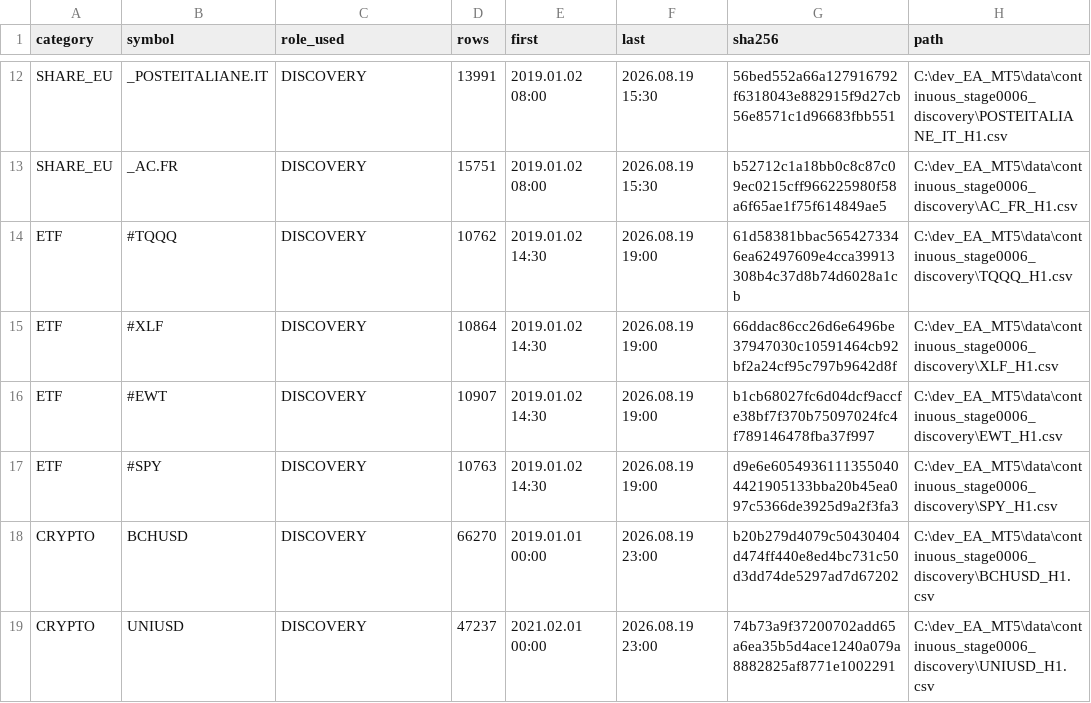
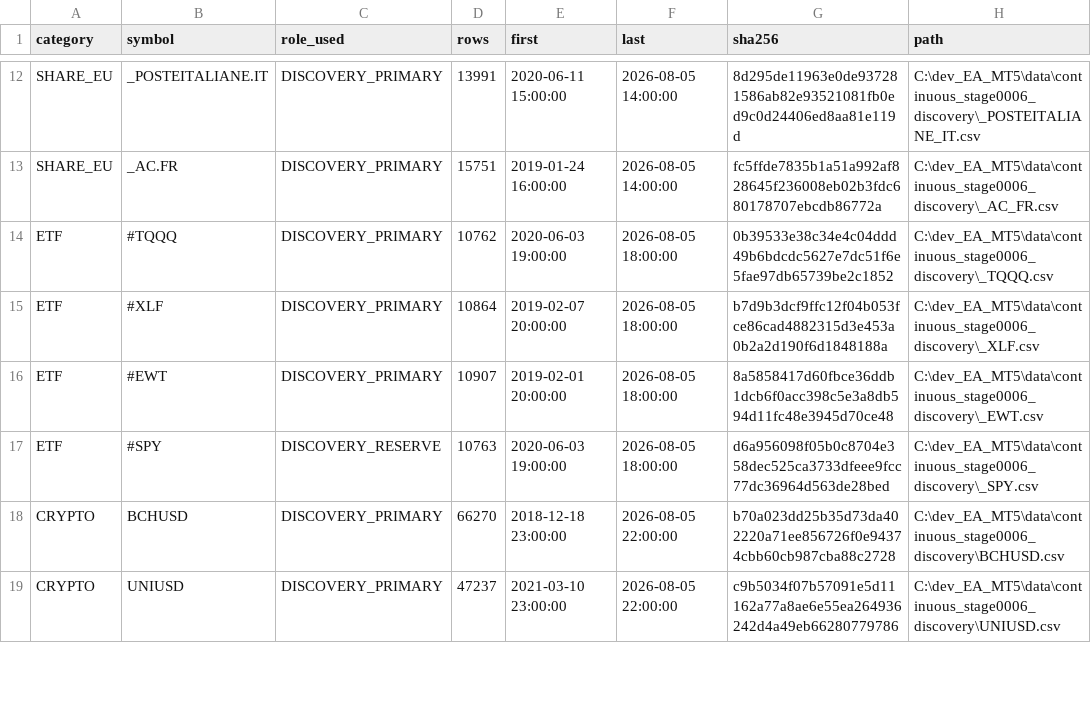
Before and after one commit to 0Draxy/neutral_screen_et_mesures, a CSV file: .autolab_continuous_v1/stages/0010/DISCOVERY_MANIFEST_STAGE0006.csv, drawn as a sheet; only a part is shown, gaps mark what is left out; the diff covers the shown part only; the diff names each change by its address in the sheet, - before the commit and + after, or states it on an @@ line.

Commit message:
AUTOLAB stage0010: restore exact discovery manifest

```diff
--- a/.autolab_continuous_v1/stages/0010/DISCOVERY_MANIFEST_STAGE0006.csv
+++ b/.autolab_continuous_v1/stages/0010/DISCOVERY_MANIFEST_STAGE0006.csv
-C12:C16 (role_used): DISCOVERY
+C12:C16 (role_used): DISCOVERY_PRIMARY
-E12 (first): 2019.01.02 08:00
+E12 (first): 2020-06-11 15:00:00
-F12:F13 (last): 2026.08.19 15:30
+F12:F13 (last): 2026-08-05 14:00:00
-G12 (sha256): 56bed552a66a127916792f6318043e882915f9d27cb56e8571c1d96683fbb551
+G12 (sha256): 8d295de11963e0de937281586ab82e93521081fb0ed9c0d24406ed8aa81e119d
-H12 (path): C:\dev_EA_MT5\data\continuous_stage0006_discovery\POSTEITALIANE_IT_H1.csv
+H12 (path): C:\dev_EA_MT5\data\continuous_stage0006_discovery\_POSTEITALIANE_IT.csv
-E13 (first): 2019.01.02 08:00
+E13 (first): 2019-01-24 16:00:00
-G13 (sha256): b52712c1a18bb0c8c87c09ec0215cff966225980f58a6f65ae1f75f614849ae5
+G13 (sha256): fc5ffde7835b1a51a992af828645f236008eb02b3fdc680178707ebcdb86772a
-H13 (path): C:\dev_EA_MT5\data\continuous_stage0006_discovery\AC_FR_H1.csv
+H13 (path): C:\dev_EA_MT5\data\continuous_stage0006_discovery\_AC_FR.csv
-E14 (first): 2019.01.02 14:30
+E14 (first): 2020-06-03 19:00:00
-F14:F17 (last): 2026.08.19 19:00
+F14:F17 (last): 2026-08-05 18:00:00
-G14 (sha256): 61d58381bbac5654273346ea62497609e4cca39913308b4c37d8b74d6028a1cb
+G14 (sha256): 0b39533e38c34e4c04ddd49b6bdcdc5627e7dc51f6e5fae97db65739be2c1852
-H14 (path): C:\dev_EA_MT5\data\continuous_stage0006_discovery\TQQQ_H1.csv
+H14 (path): C:\dev_EA_MT5\data\continuous_stage0006_discovery\_TQQQ.csv
-E15 (first): 2019.01.02 14:30
+E15 (first): 2019-02-07 20:00:00
-G15 (sha256): 66ddac86cc26d6e6496be37947030c10591464cb92bf2a24cf95c797b9642d8f
+G15 (sha256): b7d9b3dcf9ffc12f04b053fce86cad4882315d3e453a0b2a2d190f6d1848188a
-H15 (path): C:\dev_EA_MT5\data\continuous_stage0006_discovery\XLF_H1.csv
+H15 (path): C:\dev_EA_MT5\data\continuous_stage0006_discovery\_XLF.csv
-E16 (first): 2019.01.02 14:30
+E16 (first): 2019-02-01 20:00:00
-G16 (sha256): b1cb68027fc6d04dcf9accfe38bf7f370b75097024fc4f789146478fba37f997
+G16 (sha256): 8a5858417d60fbce36ddb1dcb6f0acc398c5e3a8db594d11fc48e3945d70ce48
-H16 (path): C:\dev_EA_MT5\data\continuous_stage0006_discovery\EWT_H1.csv
+H16 (path): C:\dev_EA_MT5\data\continuous_stage0006_discovery\_EWT.csv
-C17 (role_used): DISCOVERY
+C17 (role_used): DISCOVERY_RESERVE
-E17 (first): 2019.01.02 14:30
+E17 (first): 2020-06-03 19:00:00
-G17 (sha256): d9e6e60549361113550404421905133bba20b45ea097c5366de3925d9a2f3fa3
+G17 (sha256): d6a956098f05b0c8704e358dec525ca3733dfeee9fcc77dc36964d563de28bed
-H17 (path): C:\dev_EA_MT5\data\continuous_stage0006_discovery\SPY_H1.csv
+H17 (path): C:\dev_EA_MT5\data\continuous_stage0006_discovery\_SPY.csv
-C18:C19 (role_used): DISCOVERY
+C18:C19 (role_used): DISCOVERY_PRIMARY
-E18 (first): 2019.01.01 00:00
+E18 (first): 2018-12-18 23:00:00
-F18:F19 (last): 2026.08.19 23:00
+F18:F19 (last): 2026-08-05 22:00:00
-G18 (sha256): b20b279d4079c50430404d474ff440e8ed4bc731c50d3dd74de5297ad7d67202
+G18 (sha256): b70a023dd25b35d73da402220a71ee856726f0e94374cbb60cb987cba88c2728
-H18 (path): C:\dev_EA_MT5\data\continuous_stage0006_discovery\BCHUSD_H1.csv
+H18 (path): C:\dev_EA_MT5\data\continuous_stage0006_discovery\BCHUSD.csv
-E19 (first): 2021.02.01 00:00
+E19 (first): 2021-03-10 23:00:00
-G19 (sha256): 74b73a9f37200702add65a6ea35b5d4ace1240a079a8882825af8771e1002291
+G19 (sha256): c9b5034f07b57091e5d11162a77a8ae6e55ea264936242d4a49eb66280779786
-H19 (path): C:\dev_EA_MT5\data\continuous_stage0006_discovery\UNIUSD_H1.csv
+H19 (path): C:\dev_EA_MT5\data\continuous_stage0006_discovery\UNIUSD.csv
```
Also changed, not shown: 105 edited cells elsewhere in this file.
